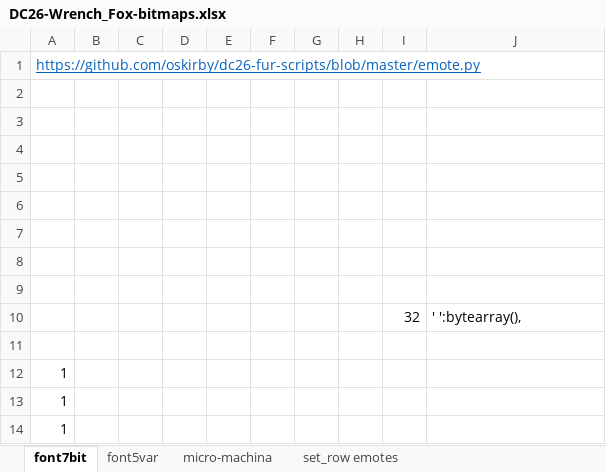
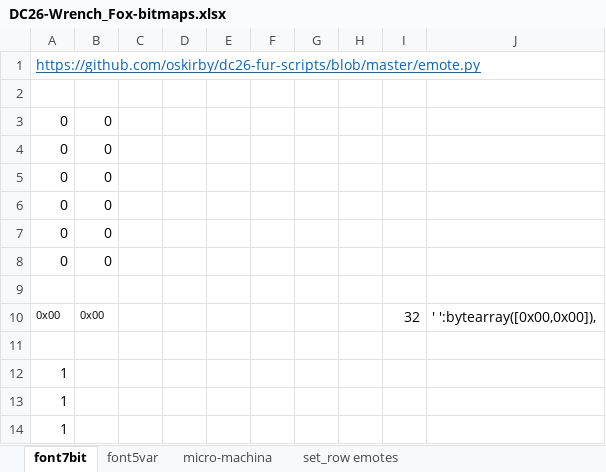
Before and after one commit to defconfurs/dc26-fur-scripts, an Excel workbook: tools/DC26-Wrench_Fox-bitmaps.xlsx, sheet font7bit, drawn as a sheet; only a part is shown; values as stored, in another font and other column widths than the file's, no borders; conditional formats not drawn; removed rows and columns are numbered as before the commit, all else as after; the diff names each change by its address in the sheet, - before the commit and + after, or states it on an @@ line.

Commit message:
font corrections
refactored font5var to move letter spacing from font to the scrolling text animation module
corrected typos in fonts

```diff
--- a/tools/DC26-Wrench_Fox-bitmaps.xlsx (sheet font7bit)
+++ b/tools/DC26-Wrench_Fox-bitmaps.xlsx (sheet font7bit)
+row 3: 0 | 0
+row 4: 0 | 0
+row 5: 0 | 0
+row 6: 0 | 0
+row 7: 0 | 0
+row 8: 0 | 0
-row 10: (empty)
+row 10: 0x00 | 0x00 |  |  |  |  |  |  | 32 | ' ':bytearray([0x00,0x00]),
-row 5: (empty)
-row 6: (empty)
-row 7: (empty)
-row 8: (empty)
-row 9: (empty)
-row 10:  |  |  |  |  |  |  |  | 32 | ' ':bytearray(),
```
Also changed, not shown: sheet font5var, sheet micro-machina, formulas that keep their value, 6 other files.
